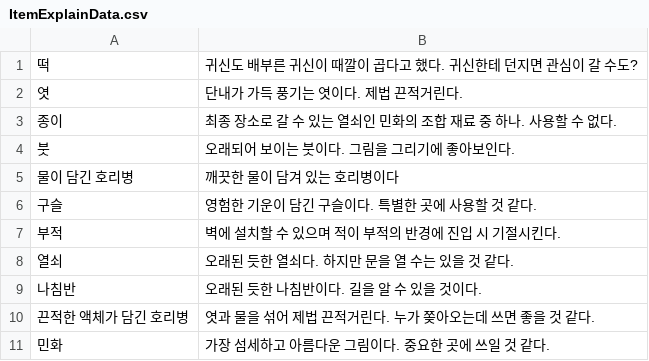
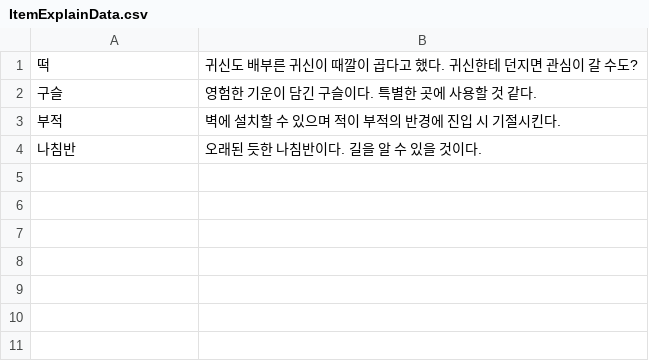
Before and after one commit to rkdsan/NightOfSurvival, a CSV file: Assets/Resources/ItemExplainData.csv, drawn as a sheet.

```diff
--- a/Assets/Resources/ItemExplainData.csv
+++ b/Assets/Resources/ItemExplainData.csv
@@ -1,11 +1,4 @@
 떡,귀신도 배부른 귀신이 때깔이 곱다고 했다. 귀신한테 던지면 관심이 갈 수도?
-엿,단내가 가득 풍기는 엿이다. 제법 끈적거린다.
-종이,최종 장소로 갈 수 있는 열쇠인 민화의 조합 재료 중 하나. 사용할 수 없다.
-붓,오래되어 보이는 붓이다. 그림을 그리기에 좋아보인다.
-물이 담긴 호리병,깨끗한 물이 담겨 있는 호리병이다
 구슬,영험한 기운이 담긴 구슬이다. 특별한 곳에 사용할 것 같다.
 부적,벽에 설치할 수 있으며 적이 부적의 반경에 진입 시 기절시킨다.
-열쇠,오래된 듯한 열쇠다. 하지만 문을 열 수는 있을 것 같다.
 나침반,오래된 듯한 나침반이다. 길을 알 수 있을 것이다.
-끈적한 액체가 담긴 호리병,엿과 물을 섞어 제법 끈적거린다. 누가 쫒아오는데 쓰면 좋을 것 같다.
-민화,가장 섬세하고 아름다운 그림이다. 중요한 곳에 쓰일 것 같다.
```
Also changed, not shown: Assets/Resources/GhostExplainData.csv, 18 other files.
